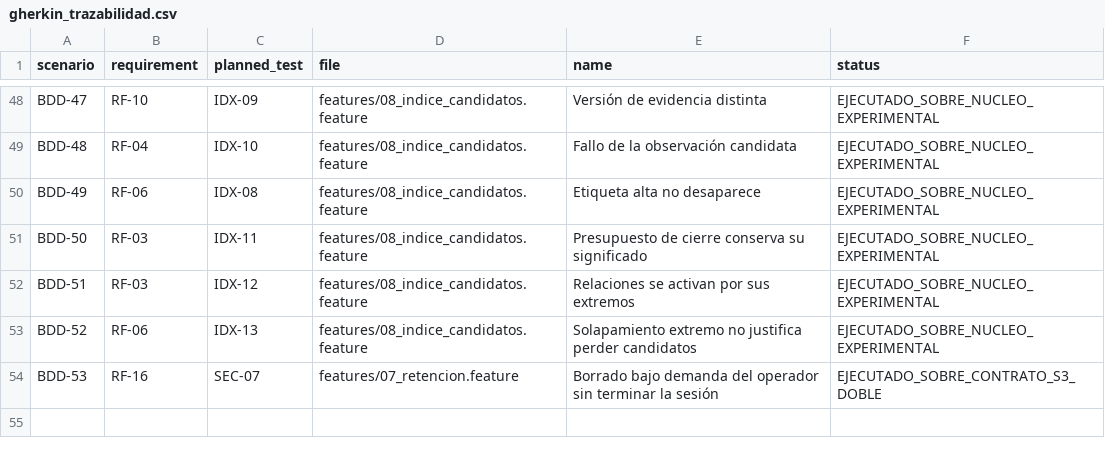
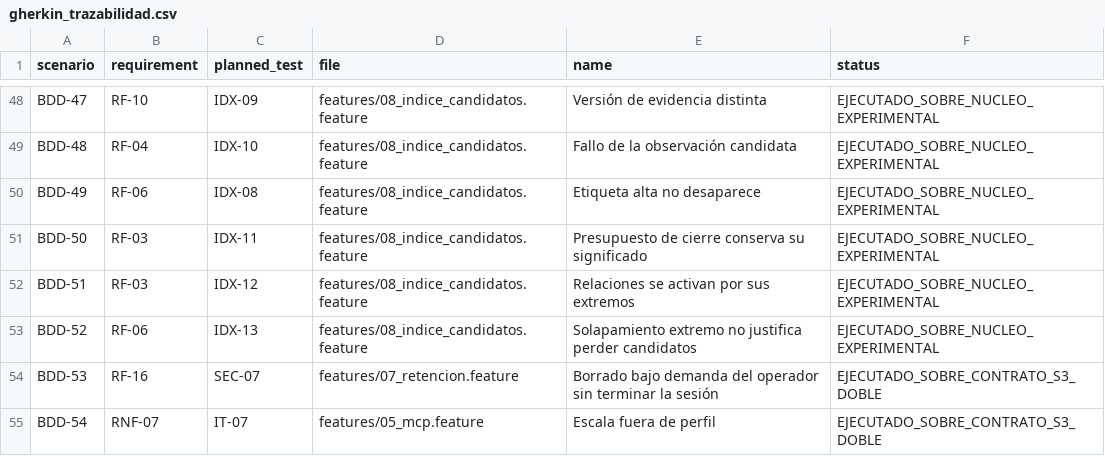
Before and after one commit to Yosoyepa/Ommatix, a CSV file: docs/thesis/matrices/gherkin_trazabilidad.csv, drawn as a sheet; only a part is shown, gaps mark what is left out; the diff names each change by its address in the sheet, - before the commit and + after, or states it on an @@ line.

```diff
--- a/docs/thesis/matrices/gherkin_trazabilidad.csv
+++ b/docs/thesis/matrices/gherkin_trazabilidad.csv
+row 55: BDD-54 | RNF-07 | IT-07 | features/05_mcp.feature | Escala fuera de perfil | EJECUTADO_SOBRE_CONTRATO_S3_DOBLE
```
Also changed, not shown: docs/thesis/matrices/requisitos_trazabilidad.csv, 31 other files.
